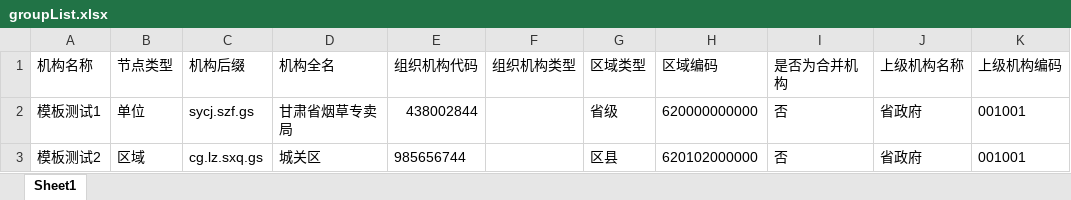
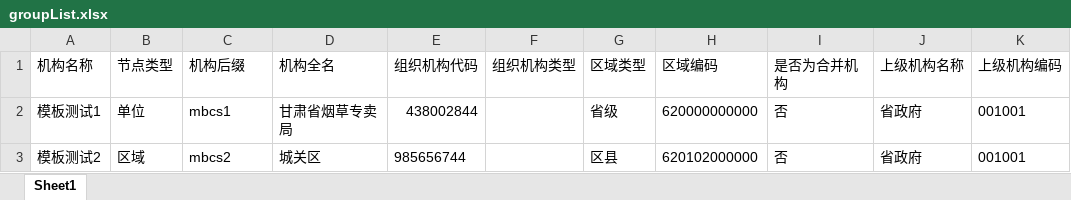
Before and after one commit to Sexisnull/demo03, an Excel workbook: Projects/uids-web/webapp/uploadFile/complat/groupList.xlsx, sheet Sheet1, drawn as a sheet; only a part is shown; values as stored, in another font and other column widths than the file's, no borders; the diff names each change by its address in the sheet, - before the commit and + after, or states it on an @@ line.

```diff
--- a/Projects/uids-web/webapp/uploadFile/complat/groupList.xlsx (sheet Sheet1)
+++ b/Projects/uids-web/webapp/uploadFile/complat/groupList.xlsx (sheet Sheet1)
-C2 (机构后缀): sycj.szf.gs
+C2 (机构后缀): mbcs1
-C3 (机构后缀): cg.lz.sxq.gs
+C3 (机构后缀): mbcs2
```
Also changed, not shown: 2 other files.
